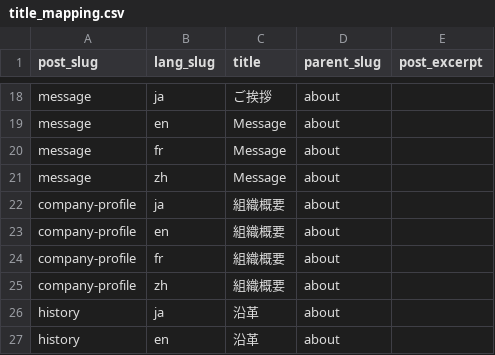
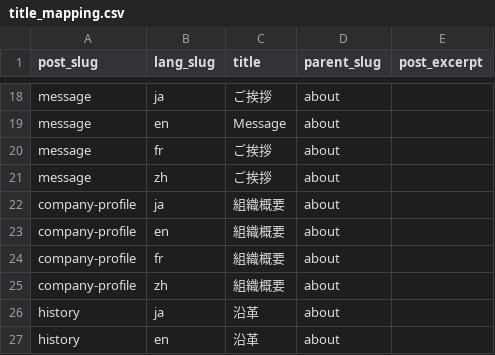
Before and after one commit to kazunorimiura/synecoculture-migrations, a CSV file: page_migrations/content_files/title_mapping.csv, drawn as a sheet; only a part is shown, gaps mark what is left out.

```diff
--- a/page_migrations/content_files/title_mapping.csv
+++ b/page_migrations/content_files/title_mapping.csv
@@ -19,4 +19,4 @@ message,ja,ご挨拶,about,
 message,en,Message,about,
-message,fr,Message,about,
-message,zh,Message,about,
+message,fr,ご挨拶,about,
+message,zh,ご挨拶,about,
 company-profile,ja,組織概要,about,
```
Also changed, not shown: 2 other files.
